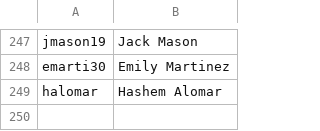
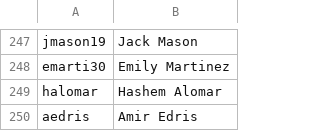
Before and after one commit to AKPsi-OT/akpsi_vote_server, a CSV file: static/ids.csv, drawn as a sheet; only a part is shown, gaps mark what is left out; the diff names each change by its address in the sheet, - before the commit and + after, or states it on an @@ line.

Commit message:
Update ids.csv

```diff
--- a/static/ids.csv
+++ b/static/ids.csv
+row 250: aedris | Amir Edris
```
